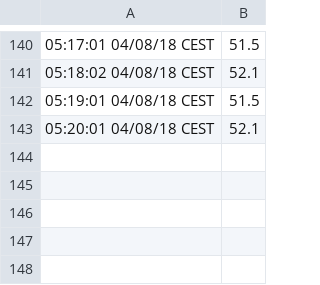
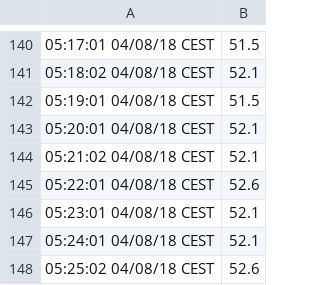
Before and after one commit to kokkonisd/hackathon-18, a CSV file: apps/raspi_cpu_temp/cpu_temp.csv, drawn as a sheet; only a part is shown, gaps mark what is left out.

Commit message:
minor

```diff
--- a/apps/raspi_cpu_temp/cpu_temp.csv
+++ b/apps/raspi_cpu_temp/cpu_temp.csv
@@ -143 +143,6 @@
 05:20:01 04/08/18 CEST;52.1
+05:21:02 04/08/18 CEST;52.1
+05:22:01 04/08/18 CEST;52.6
+05:23:01 04/08/18 CEST;52.1
+05:24:01 04/08/18 CEST;52.1
+05:25:02 04/08/18 CEST;52.6
```
